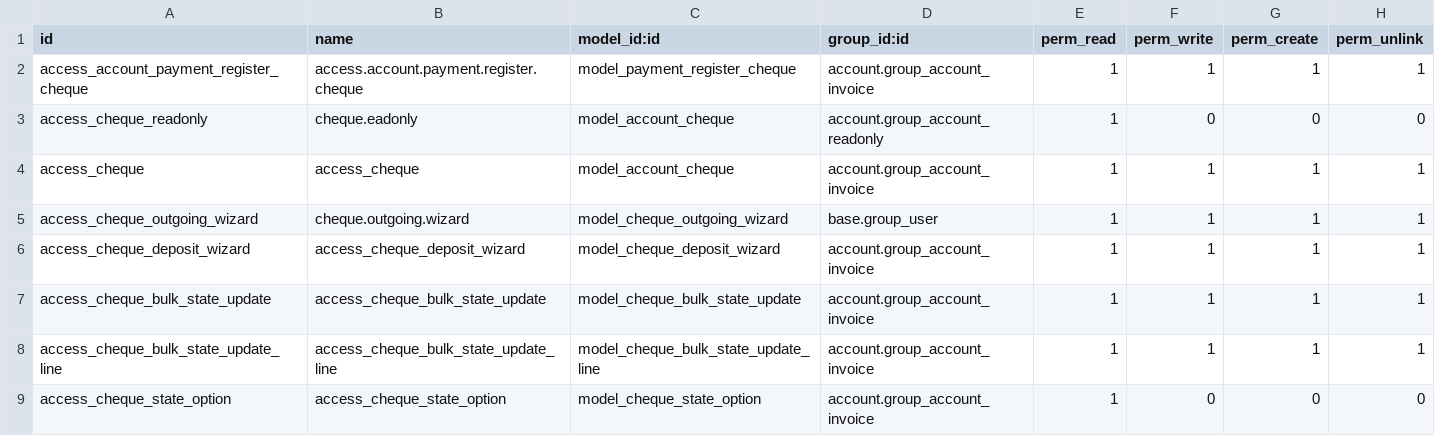
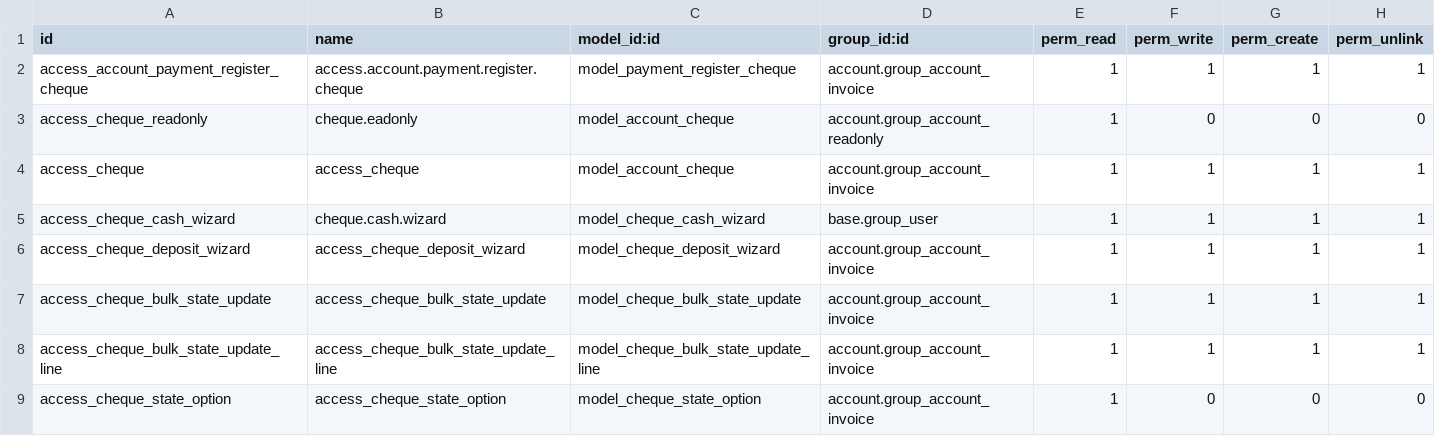
Before and after one commit to mnagt/TVO, a CSV file: cheque/security/ir.model.access.csv, drawn as a sheet.

```diff
--- a/cheque/security/ir.model.access.csv
+++ b/cheque/security/ir.model.access.csv
@@ -4,3 +4,3 @@ access_cheque_readonly,cheque.eadonly,model_account_cheque,account.group_account
 access_cheque,access_cheque,model_account_cheque,account.group_account_invoice,1,1,1,1
-access_cheque_outgoing_wizard,cheque.outgoing.wizard,model_cheque_outgoing_wizard,base.group_user,1,1,1,1
+access_cheque_cash_wizard,cheque.cash.wizard,model_cheque_cash_wizard,base.group_user,1,1,1,1
 access_cheque_deposit_wizard,access_cheque_deposit_wizard,model_cheque_deposit_wizard,account.group_account_invoice,1,1,1,1
```
Also changed, not shown: 17 other files.
